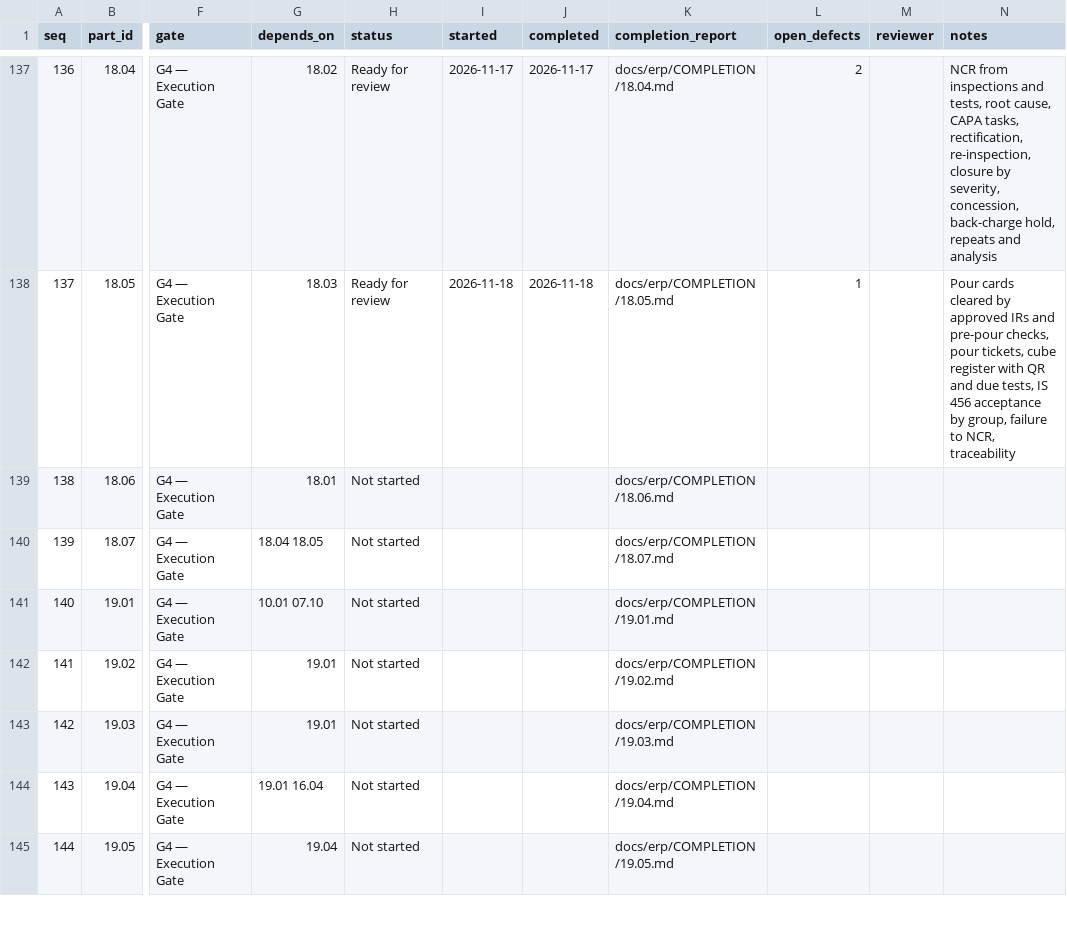
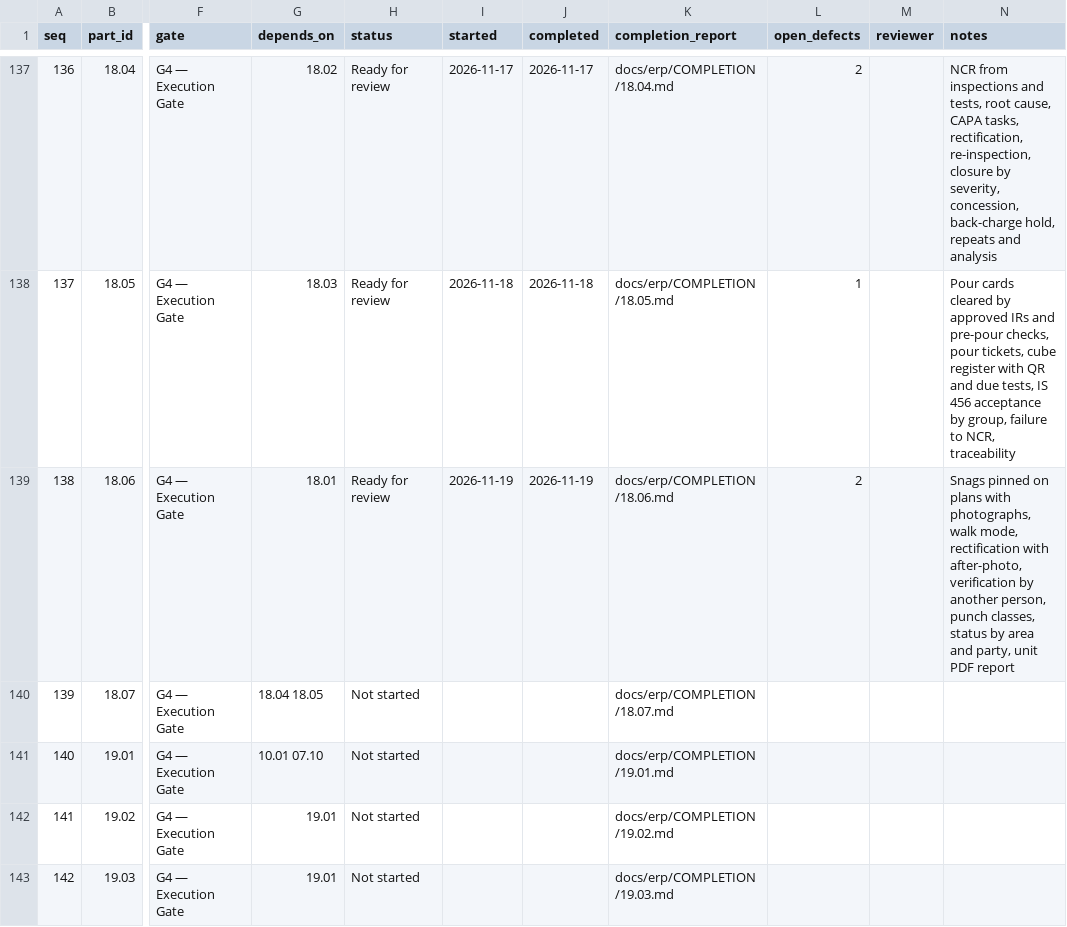
Before and after one commit to sahaainfra/ERP_SAP-CLS, a CSV file: docs/erp/PROGRESS.csv, drawn as a sheet; only a part is shown, gaps mark what is left out; the shorter side is filled out with more unchanged rows; the diff names each change by its address in the sheet, - before the commit and + after, or states it on an @@ line.

```diff
--- a/docs/erp/PROGRESS.csv
+++ b/docs/erp/PROGRESS.csv
-H139 (status): Not started
+H139 (status): Ready for review
-I139 (started): (empty)
+I139 (started): 2026-11-19
-J139 (completed): (empty)
+J139 (completed): 2026-11-19
-L139 (open_defects): (empty)
+L139 (open_defects): 2
-N139 (notes): (empty)
+N139 (notes): Snags pinned on plans with photographs, walk mode, rectification with after-photo, verification by another person, punch classes, status by area and party, unit PDF report
```
Also changed, not shown: 18 other files.
